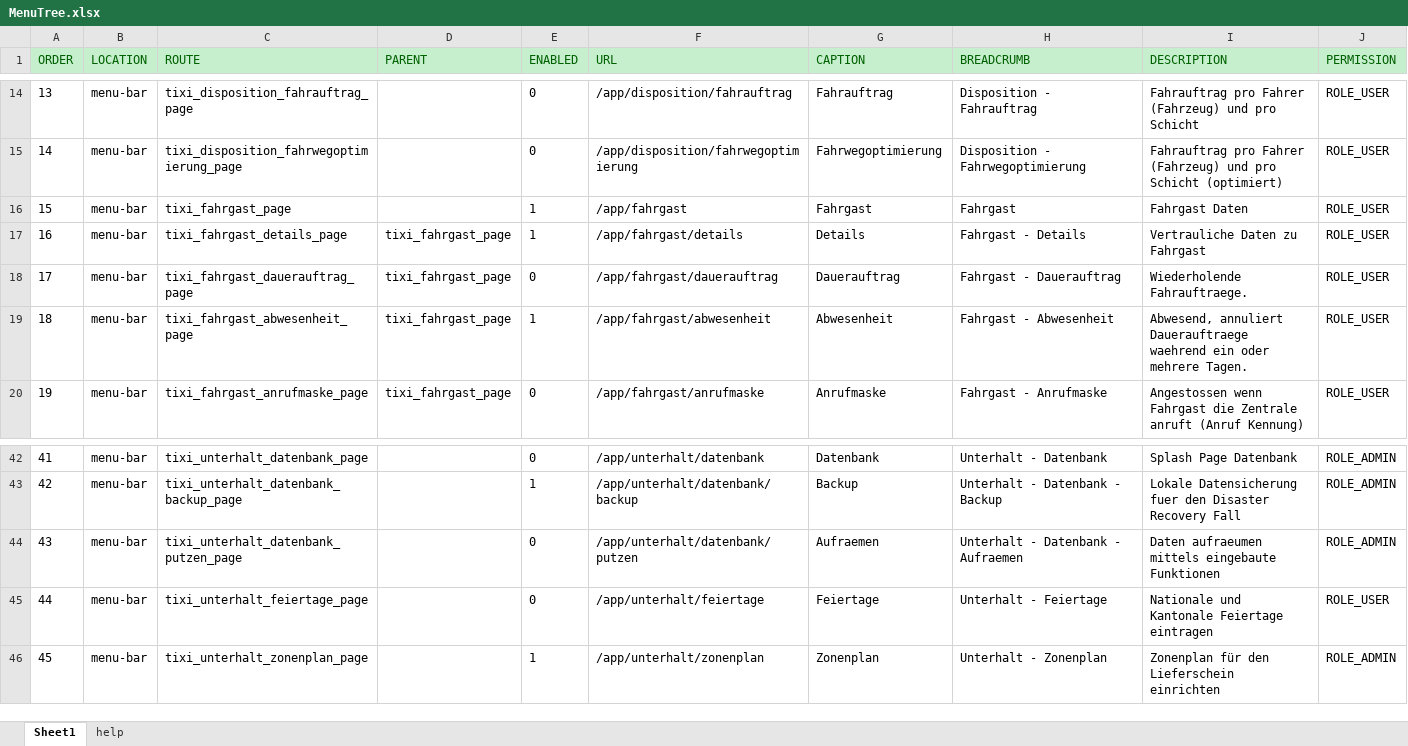
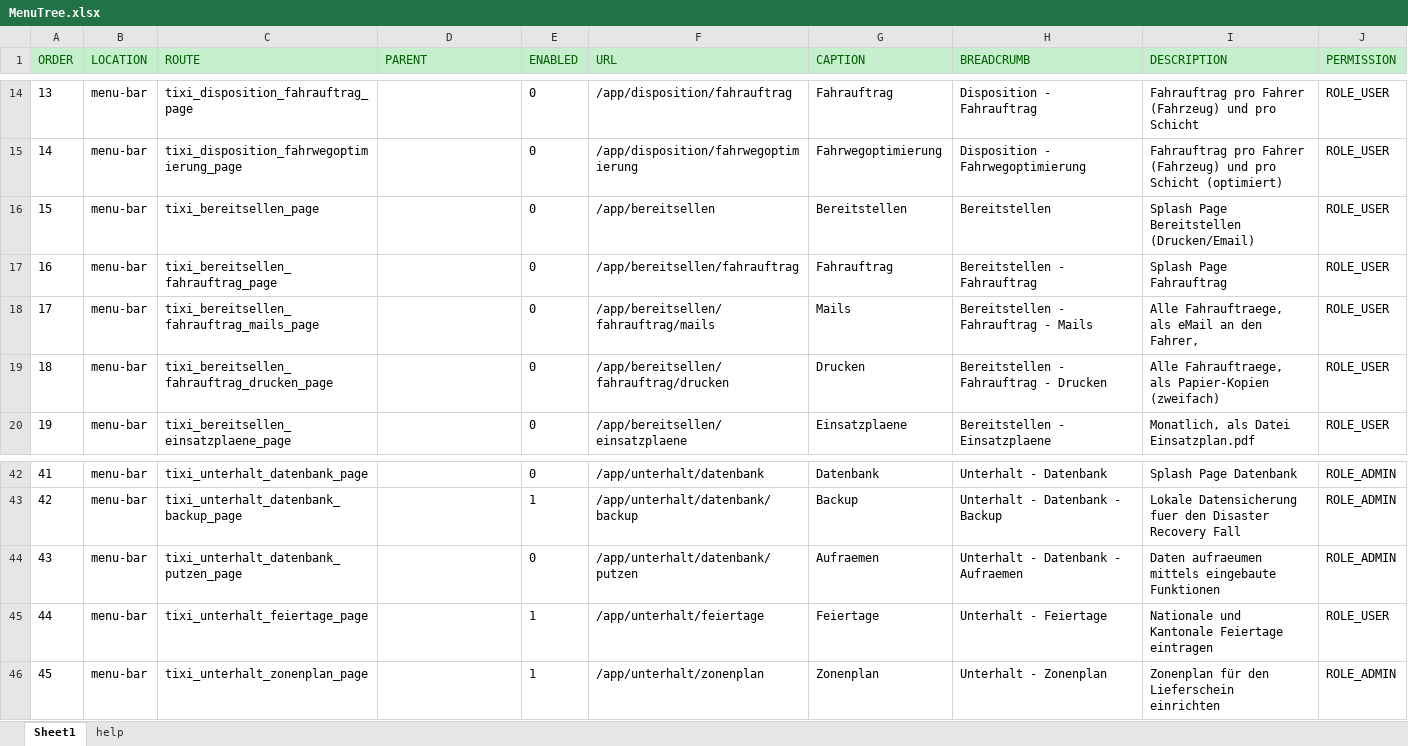
Before and after one commit to Josi-Conrad/sfitixi, an Excel workbook: web/doc/MenuTree.xlsx, sheet Sheet1, drawn as a sheet; only a part is shown, gaps mark what is left out; values as stored, in another font and other column widths than the file's, no borders; conditional formats not drawn; the diff covers the shown part only; the diff names each change by its address in the sheet, - before the commit and + after, or states it on an @@ line.

```diff
--- a/web/doc/MenuTree.xlsx (sheet Sheet1)
+++ b/web/doc/MenuTree.xlsx (sheet Sheet1)
-C16 (ROUTE): tixi_fahrgast_page
+C16 (ROUTE): tixi_bereitsellen_page
-E16:E17 (ENABLED): 1
+E16:E17 (ENABLED): 0
-F16 (URL): /app/fahrgast
+F16 (URL): /app/bereitsellen
-G16 (CAPTION): Fahrgast
+G16 (CAPTION): Bereitstellen
-H16 (BREADCRUMB): Fahrgast
+H16 (BREADCRUMB): Bereitstellen
-I16 (DESCRIPTION): Fahrgast Daten
+I16 (DESCRIPTION): Splash Page Bereitstellen (Drucken/Email)
-C17 (ROUTE): tixi_fahrgast_details_page
+C17 (ROUTE): tixi_bereitsellen_fahrauftrag_page
-D17:D20 (PARENT): tixi_fahrgast_page
+D17:D20 (PARENT): (empty)
-F17 (URL): /app/fahrgast/details
+F17 (URL): /app/bereitsellen/fahrauftrag
-G17 (CAPTION): Details
+G17 (CAPTION): Fahrauftrag
-H17 (BREADCRUMB): Fahrgast - Details
+H17 (BREADCRUMB): Bereitstellen - Fahrauftrag
-I17 (DESCRIPTION): Vertrauliche Daten zu Fahrgast
+I17 (DESCRIPTION): Splash Page Fahrauftrag
-C18 (ROUTE): tixi_fahrgast_dauerauftrag_page
+C18 (ROUTE): tixi_bereitsellen_fahrauftrag_mails_page
-F18 (URL): /app/fahrgast/dauerauftrag
+F18 (URL): /app/bereitsellen/fahrauftrag/mails
-G18 (CAPTION): Dauerauftrag
+G18 (CAPTION): Mails
-H18 (BREADCRUMB): Fahrgast - Dauerauftrag
+H18 (BREADCRUMB): Bereitstellen - Fahrauftrag - Mails
-I18 (DESCRIPTION): Wiederholende Fahrauftraege.
+I18 (DESCRIPTION): Alle Fahrauftraege, als eMail an den Fahrer,
-C19 (ROUTE): tixi_fahrgast_abwesenheit_page
+C19 (ROUTE): tixi_bereitsellen_fahrauftrag_drucken_page
-E19 (ENABLED): 1
+E19 (ENABLED): 0
-F19 (URL): /app/fahrgast/abwesenheit
+F19 (URL): /app/bereitsellen/fahrauftrag/drucken
-G19 (CAPTION): Abwesenheit
+G19 (CAPTION): Drucken
-H19 (BREADCRUMB): Fahrgast - Abwesenheit
+H19 (BREADCRUMB): Bereitstellen - Fahrauftrag - Drucken
-I19 (DESCRIPTION): Abwesend, annuliert Dauerauftraege waehrend ein oder mehrere Tagen.
+I19 (DESCRIPTION): Alle Fahrauftraege, als Papier-Kopien (zweifach)
-C20 (ROUTE): tixi_fahrgast_anrufmaske_page
+C20 (ROUTE): tixi_bereitsellen_einsatzplaene_page
-F20 (URL): /app/fahrgast/anrufmaske
+F20 (URL): /app/bereitsellen/einsatzplaene
-G20 (CAPTION): Anrufmaske
+G20 (CAPTION): Einsatzplaene
-H20 (BREADCRUMB): Fahrgast - Anrufmaske
+H20 (BREADCRUMB): Bereitstellen - Einsatzplaene
-I20 (DESCRIPTION): Angestossen wenn Fahrgast die Zentrale anruft (Anruf Kennung)
+I20 (DESCRIPTION): Monatlich, als Datei Einsatzplan.pdf
-E45 (ENABLED): 0
+E45 (ENABLED): 1
```
Also changed, not shown: 109 edited cells elsewhere in this sheet, 54 other files.
